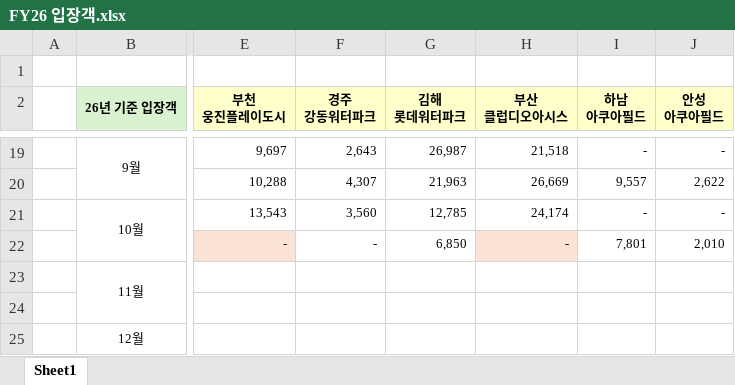
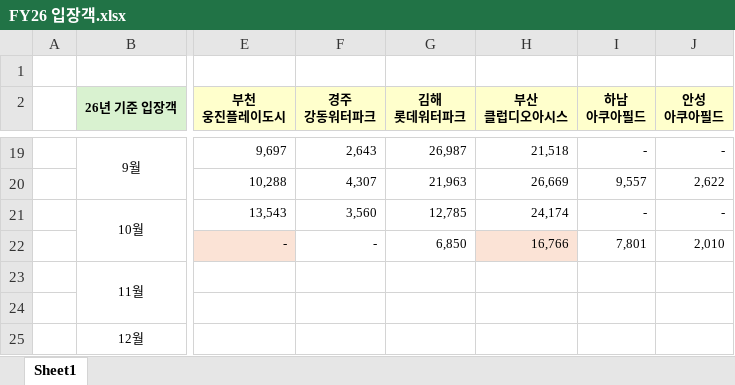
Before and after one commit to Mooncake-TS/Management-Helper, an Excel workbook: FY26 입장객.xlsx, sheet Sheet1, drawn as a sheet; only a part is shown, gaps mark what is left out; values as stored, in another font and other column widths than the file's, no borders; the diff names each change by its address in the sheet, - before the commit and + after, or states it on an @@ line.

Commit message:
Add files via upload

```diff
--- a/FY26 입장객.xlsx (sheet Sheet1)
+++ b/FY26 입장객.xlsx (sheet Sheet1)
-H22 (부산 클럽디오아시스): -
+H22 (부산 클럽디오아시스): 16,766
```
